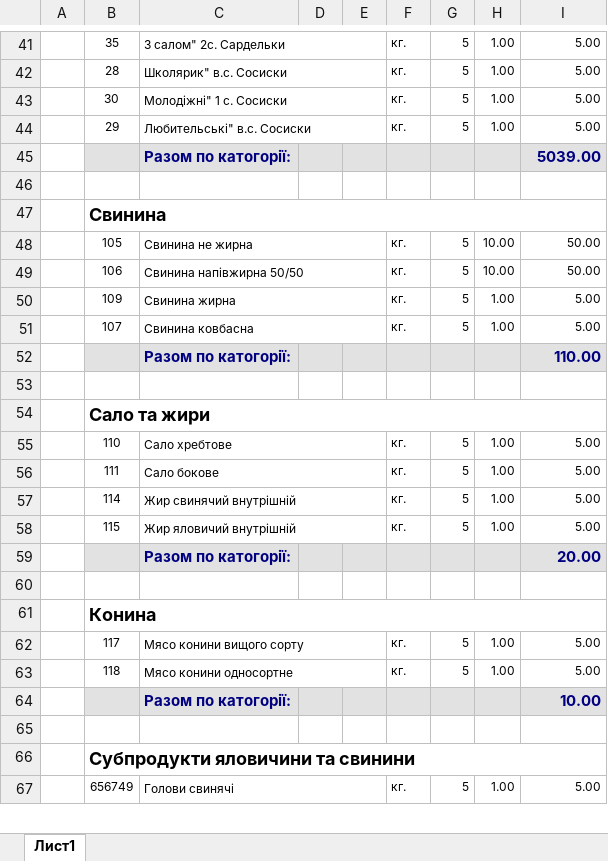
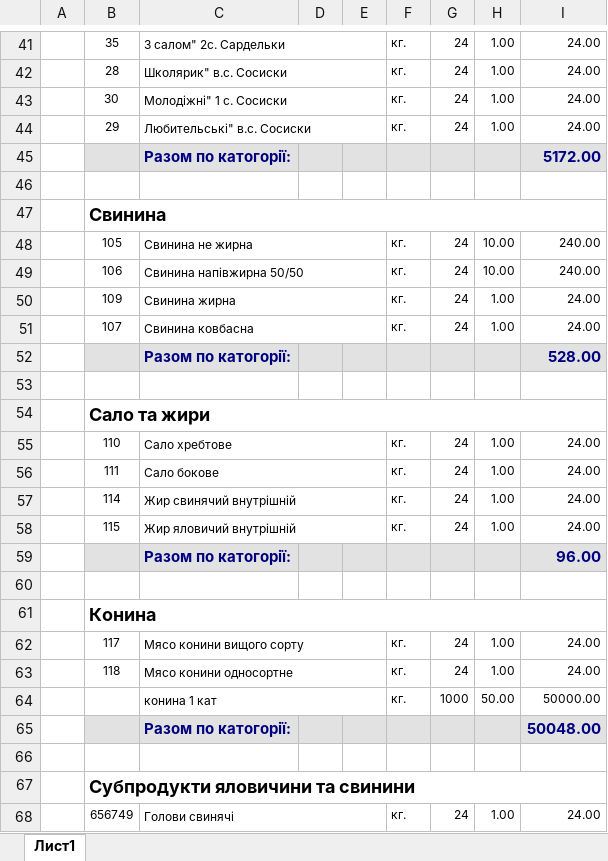
Before and after one commit to sp75/SP-Sklad, an Excel workbook: SP_Sklad/Rep/MatInShort(1).xlsx, sheet Лист1, drawn as a sheet; only a part is shown, gaps mark what is left out; values as stored, in another font and other column widths than the file's, no borders; removed rows and columns are numbered as before the commit, all else as after; the diff covers the shown part only; the diff names each change by its address in the sheet, - before the commit and + after, or states it on an @@ line.

```diff
--- a/SP_Sklad/Rep/MatInShort(1).xlsx (sheet Лист1)
+++ b/SP_Sklad/Rep/MatInShort(1).xlsx (sheet Лист1)
-G41:G44: 5
+G41:G44: 24
-I41:I44: 5.00
+I41:I44: 24.00
-I45: 5039.00
+I45: 5172.00
-G48:G51: 5
+G48:G51: 24
-I48:I49: 50.00
+I48:I49: 240.00
-I50:I51: 5.00
+I50:I51: 24.00
-I52: 110.00
+I52: 528.00
-G55:G58: 5
+G55:G58: 24
-I55:I58: 5.00
+I55:I58: 24.00
-I59: 20.00
+I59: 96.00
-G62:G63: 5
+G62:G63: 24
-I62:I63: 5.00
+I62:I63: 24.00
-row 64:  |  | Разом по катогорії: |  |  |  |  |  | 10.00
+row 64:  |  | конина 1 кат |  |  | кг. | 1000 | 50.00 | 50000.00
+row 65:  |  | Разом по катогорії: |  |  |  |  |  | 50048.00
-G68: 5
+G68: 24
-I68: 5.00
+I68: 24.00
```
Also changed, not shown: 20 added rows and 71 edited cells elsewhere in this sheet, formulas that keep their value, SP_Sklad/Rep/MatOut.xlsx, SP_Sklad/Rep/MatOutShort(2).xlsx, 41 other files.
